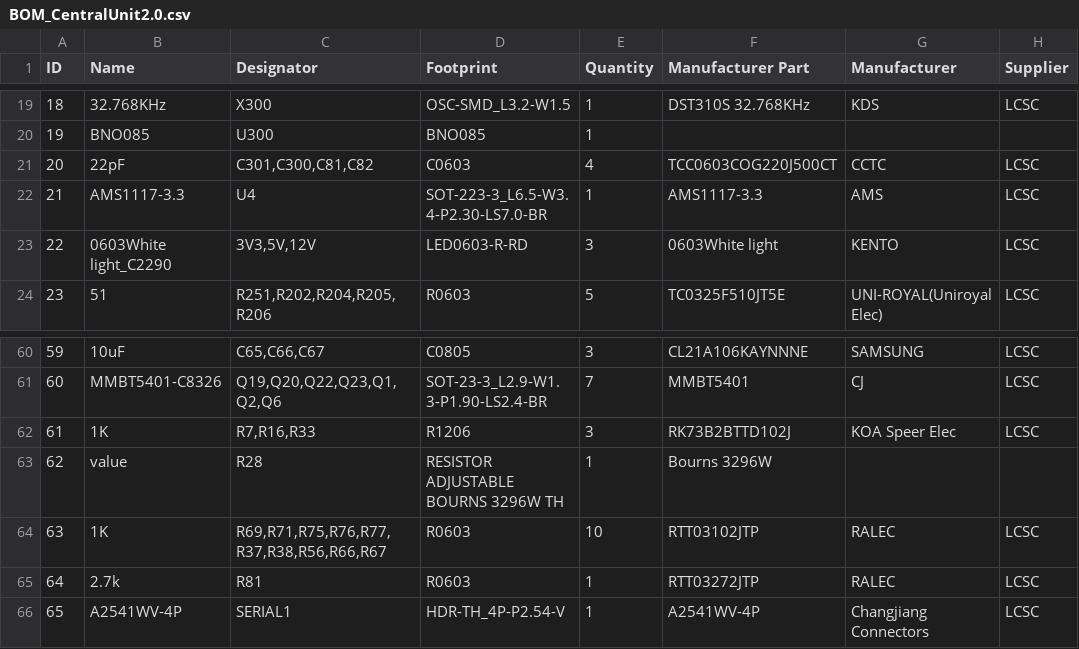
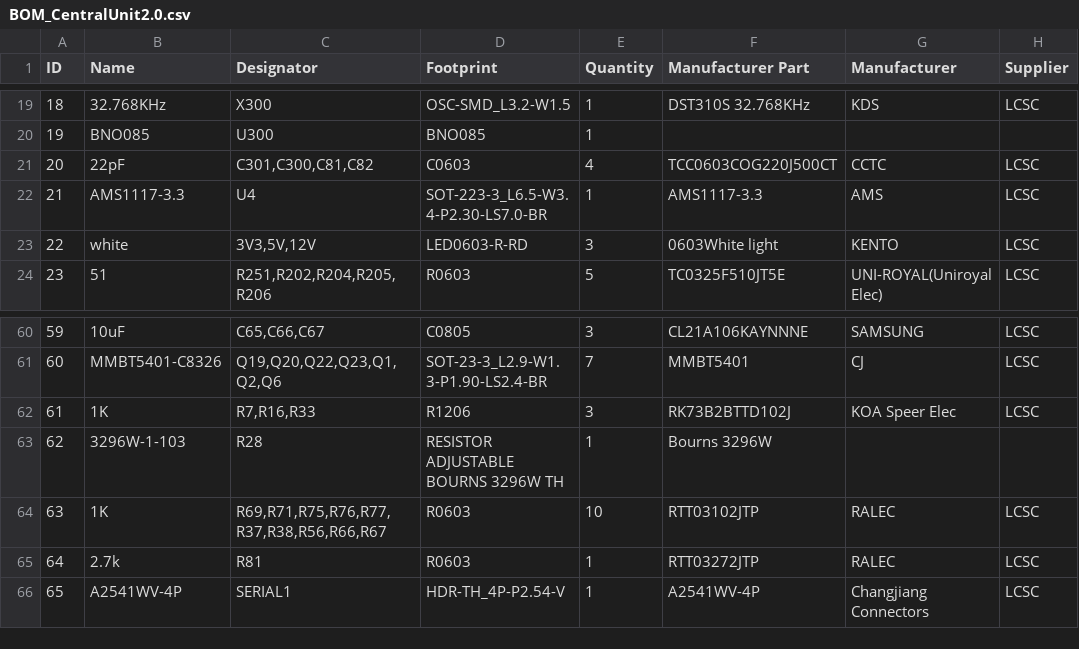
Before and after one commit to GormR/HW_for_AgOpenGPS, a CSV file: central_unit_2.0/production_data/BOM_CentralUnit2.0.csv, drawn as a sheet; only a part is shown, gaps mark what is left out; the diff covers the shown part only; the diff names each change by its address in the sheet, - before the commit and + after, or states it on an @@ line.

```diff
--- a/central_unit_2.0/production_data/BOM_CentralUnit2.0.csv
+++ b/central_unit_2.0/production_data/BOM_CentralUnit2.0.csv
-B23 (Name): 0603White light_C2290
+B23 (Name): white
-B63 (Name): value
+B63 (Name): 3296W-1-103
```
Also changed, not shown: 15 edited cells elsewhere in this file, central_unit_3.0_Teensy/production_data/BOM_CentralUnit3.0.csv, 2 other files.
